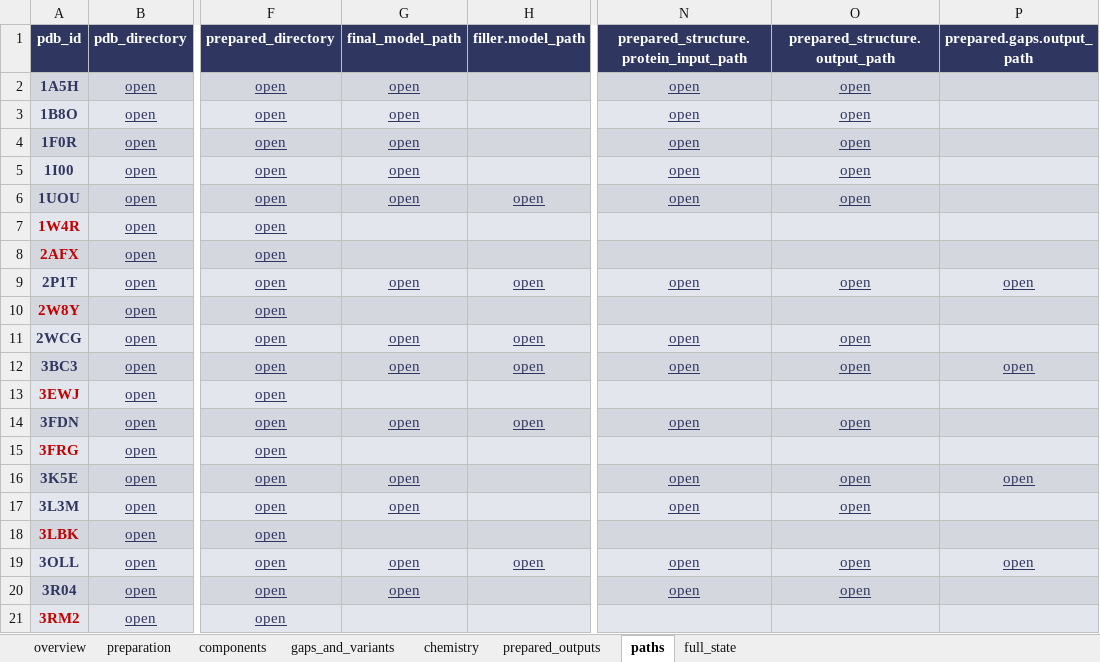
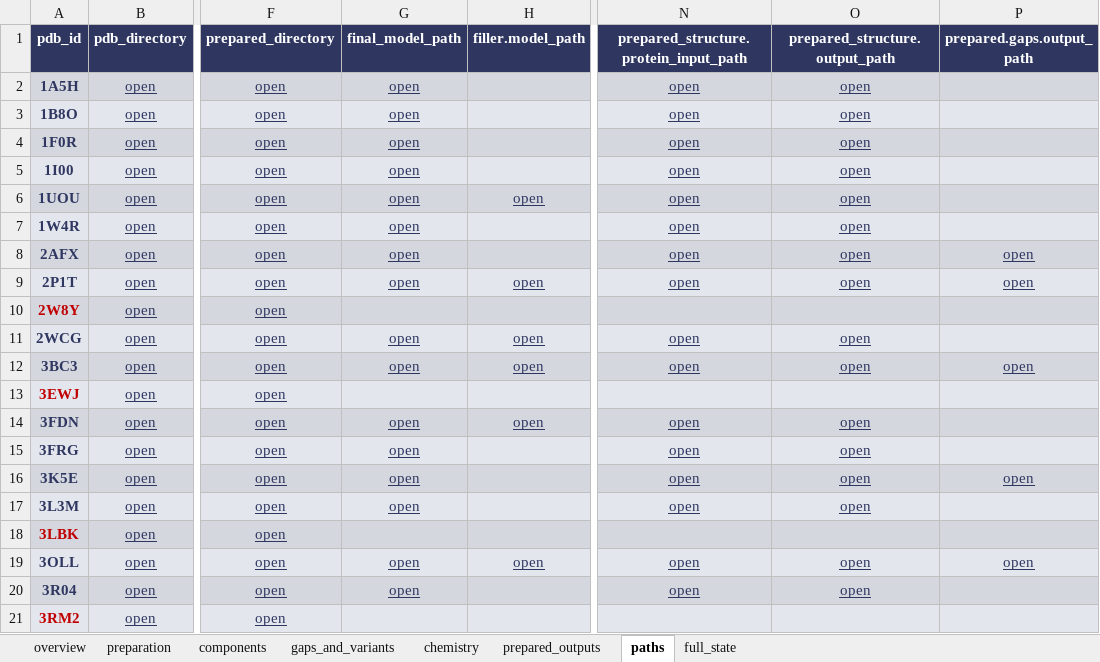
Before and after one commit to lwantoch/stack_protein_prep, an Excel workbook: data/proteins/pipeline.xlsx, sheet paths, drawn as a sheet; only a part is shown, gaps mark what is left out; values as stored, in another font and other column widths than the file's, no borders; the diff names each change by its address in the sheet, - before the commit and + after, or states it on an @@ line.

Commit message:
fix(fruton): run metall_params and nonstd_residue_params before parameter_audit
Previously parameter_audit (step 13) rejected transition-metal proteins
before metall_params (step 14) had a chance to generate the MCPB scaffold,
leaving 1W4R, 2AFX, and 3FRG with no final model despite successful
parametrization scaffolds.

New step order:
  12 sanitize variants
  13 metall_params          ← moved earlier
  14 nonstd_residue_params  ← moved earlier
  15 parameter_audit        ← now sees metall_params.status

parameter_audit acceptance logic: when the metals_check gate would veto
a variant, check metall_params.status first.  If the MCPB scaffold was
generated ("success"), accept the variant and note "Gaussian pending".
This reflects that the preparation side is complete; the HPC Gaussian
run is the remaining step.

Result: proteins with prepared output 13 → 16 (1W4R, 2AFX, 3FRG recovered).

Also bump work estimate: per_record_units 10→14, fixed_units 6→10,
so the progress bar no longer shows 100% prematurely at step 14.

```diff
--- a/data/proteins/pipeline.xlsx (sheet paths)
+++ b/data/proteins/pipeline.xlsx (sheet paths)
-A7:A8 text colour: #C00000
+A7:A8 text colour: #2F3761
-G7:G8 (final_model_path): (empty)
+G7:G8 (final_model_path): open
-N7:N8: (empty)
+N7:N8: open
-O7:O8 (prepared_structure.output_path): (empty)
+O7:O8 (prepared_structure.output_path): open
-P8 (prepared.gaps.output_path): (empty)
+P8 (prepared.gaps.output_path): open
-A15 text colour: #C00000
+A15 text colour: #2F3761
-G15 (final_model_path): (empty)
+G15 (final_model_path): open
-N15: (empty)
+N15: open
-O15 (prepared_structure.output_path): (empty)
+O15 (prepared_structure.output_path): open
```
Also changed, not shown: sheet full_state, sheet prepared_outputs, sheet overview, sheet gaps_and_variants, sheet preparation, sheet components, 1 more sheet, 2 other files.
